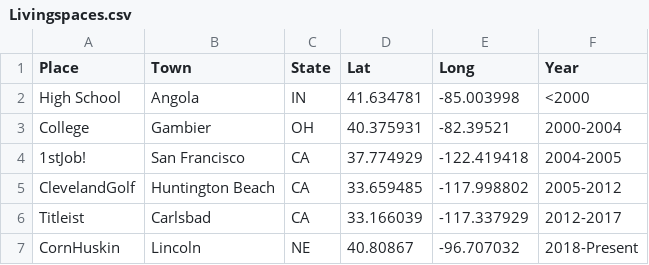
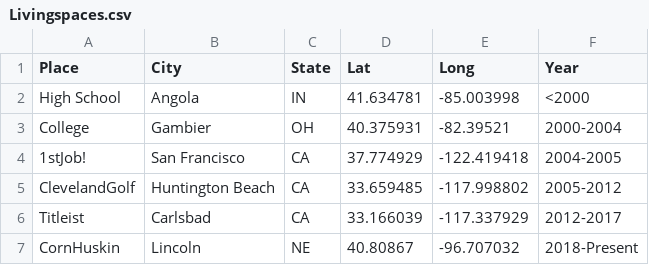
Before and after one commit to Landcruiser87/AHBlog, a CSV file: data/Livingspaces.csv, drawn as a sheet.

Commit message:
quick rename

```diff
--- a/data/Livingspaces.csv
+++ b/data/Livingspaces.csv
@@ -1,2 +1,2 @@
-Place,Town,State,Lat,Long,Year
+Place,City,State,Lat,Long,Year
 High School,Angola,IN,41.634781,-85.003998,<2000
```
